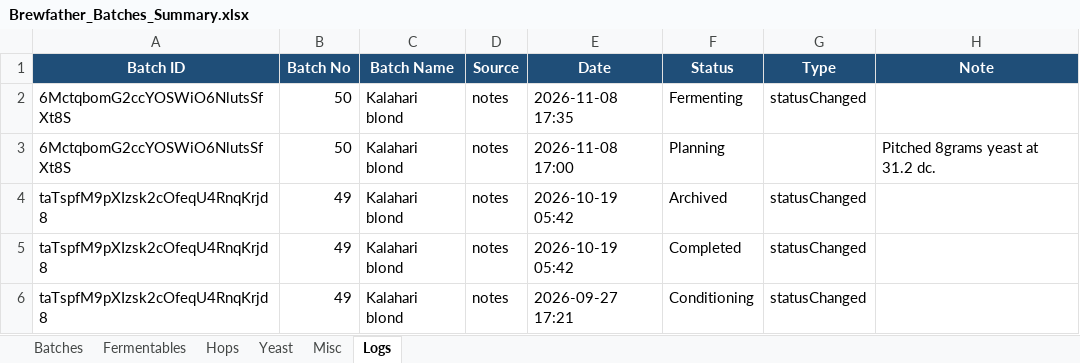
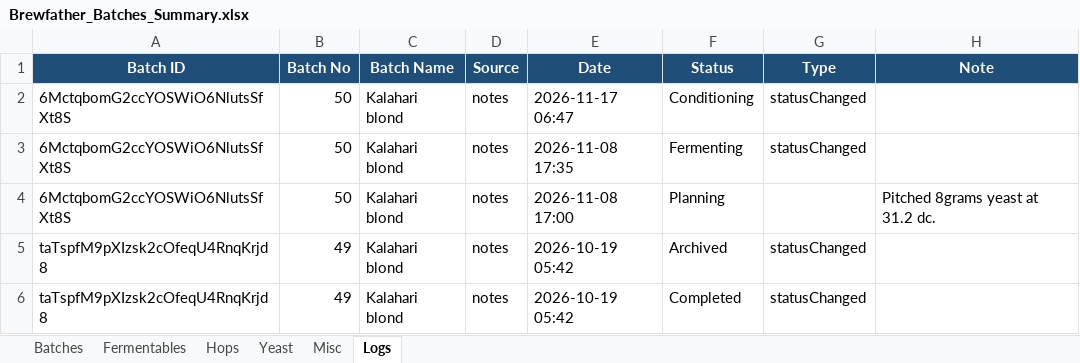
Before and after one commit to Ernstfg/brewfather-master, an Excel workbook: exports/Brewfather_Batches_Summary.xlsx, sheet Logs, drawn as a sheet; only a part is shown; the shorter side is filled out with more unchanged rows; values as stored, in another font and other column widths than the file's, no borders; the diff names each change by its address in the sheet, - before the commit and + after, or states it on an @@ line.

```diff
--- a/exports/Brewfather_Batches_Summary.xlsx (sheet Logs)
+++ b/exports/Brewfather_Batches_Summary.xlsx (sheet Logs)
+row 2: 6MctqbomG2ccYOSWiO6NlutsSfXt8S | 50 | Kalahari blond | notes | 2026-11-17 06:47 | Conditioning | statusChanged
```
Also changed, not shown: sheet Batches, exports/Brewfather_Recipes_Summary.xlsx, 9 other files.
